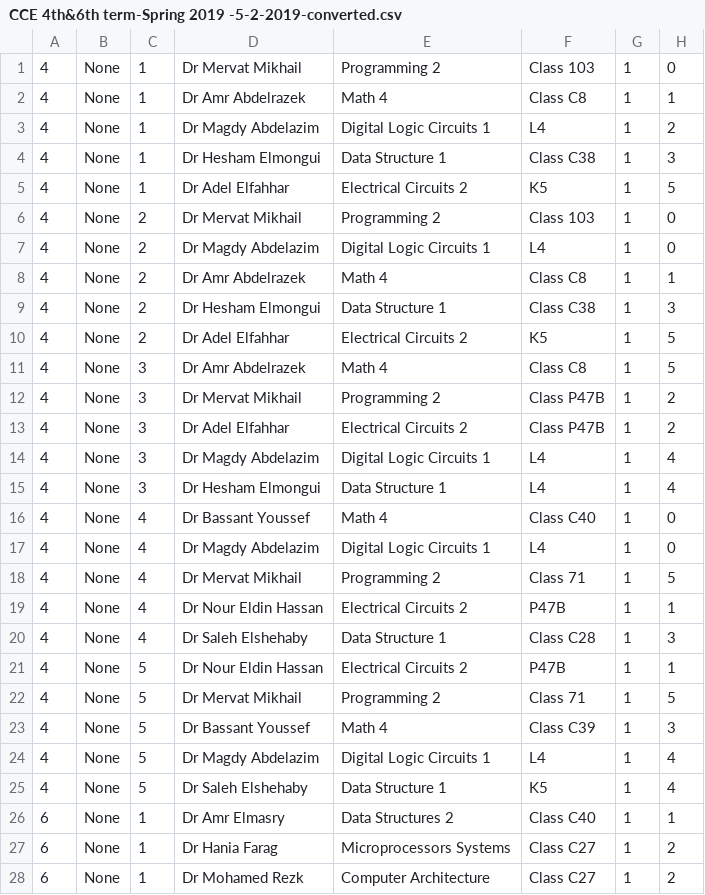
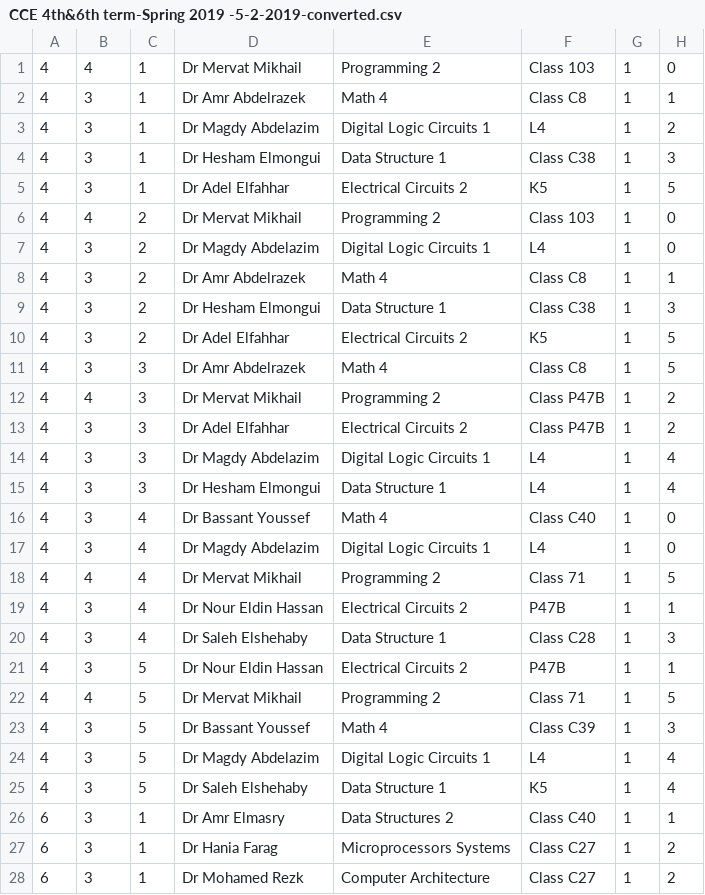
Before and after one commit to ahmedfawzy98/Database-filler, a CSV file: Database_files/CCE 4th&6th term-Spring 2019 -5-2-2019-converted.csv, drawn as a sheet; only a part is shown; the diff covers the shown part only; the diff names each change by its address in the sheet, - before the commit and + after, or states it on an @@ line.

```diff
--- a/Database_files/CCE 4th&6th term-Spring 2019 -5-2-2019-converted.csv
+++ b/Database_files/CCE 4th&6th term-Spring 2019 -5-2-2019-converted.csv
-B1: None
+B1: 4
-B2:B5: None
+B2:B5: 3
-B6: None
+B6: 4
-B7:B11: None
+B7:B11: 3
-B12: None
+B12: 4
-B13:B17: None
+B13:B17: 3
-B18: None
+B18: 4
-B19:B21: None
+B19:B21: 3
-B22: None
+B22: 4
-B23:B28: None
+B23:B28: 3
```
Also changed, not shown: 25 edited cells elsewhere in this file, Database_files/CCE 3rd -5th - Fall 2018 -28-9-2018-converted.csv, Database_files/CCE 8th_10th term-Spring 2019 -5-2-2019-converted.csv, 10 other files.
